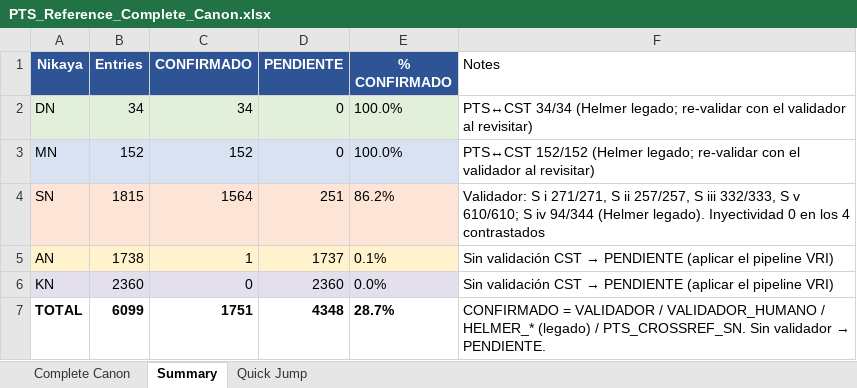
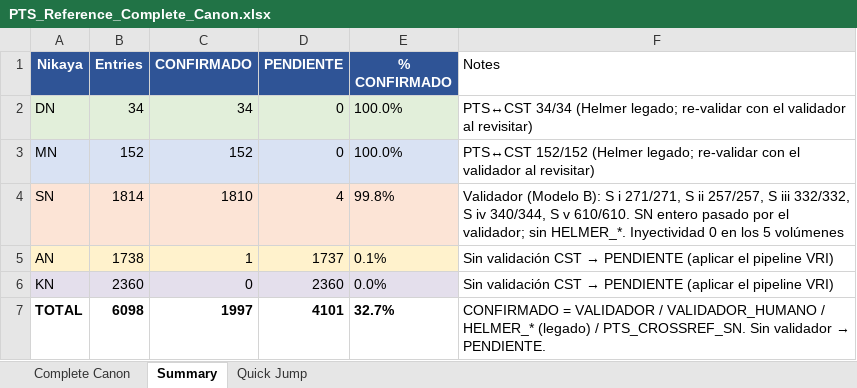
Before and after one commit to jorgecaa/pts-vri-concordance, an Excel workbook: PTS_Reference_Complete_Canon.xlsx, sheet Summary, drawn as a sheet; values as stored, in another font and other column widths than the file's, no borders; the diff names each change by its address in the sheet, - before the commit and + after, or states it on an @@ line.

```diff
--- a/PTS_Reference_Complete_Canon.xlsx (sheet Summary)
+++ b/PTS_Reference_Complete_Canon.xlsx (sheet Summary)
-B4 (Entries): 1815
+B4 (Entries): 1814
-C4 (CONFIRMADO): 1564
+C4 (CONFIRMADO): 1810
-D4 (PENDIENTE): 251
+D4 (PENDIENTE): 4
-E4 (% CONFIRMADO): 86.2%
+E4 (% CONFIRMADO): 99.8%
-F4 (Notes): Validador: S i 271/271, S ii 257/257, S iii 332/333, S v 610/610; S iv 94/344 (Helmer legado). Inyectividad 0 en los 4 contrastados
+F4 (Notes): Validador (Modelo B): S i 271/271, S ii 257/257, S iii 332/332, S iv 340/344, S v 610/610. SN entero pasado por el validador; sin HELMER_*. Inyectividad 0 en los 5 volúmenes
-B7 (Entries): 6099
+B7 (Entries): 6098
-C7 (CONFIRMADO): 1751
+C7 (CONFIRMADO): 1997
-D7 (PENDIENTE): 4348
+D7 (PENDIENTE): 4101
-E7 (% CONFIRMADO): 28.7%
+E7 (% CONFIRMADO): 32.7%
```
Also changed, not shown: sheet Complete Canon, 2 other files.
